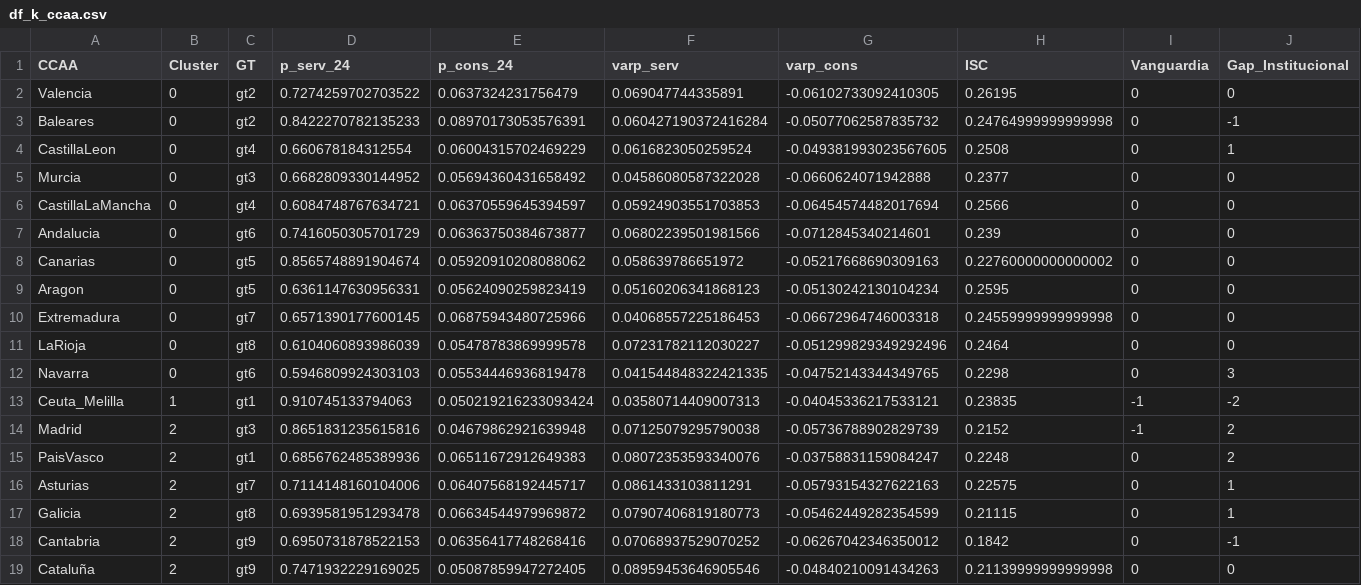
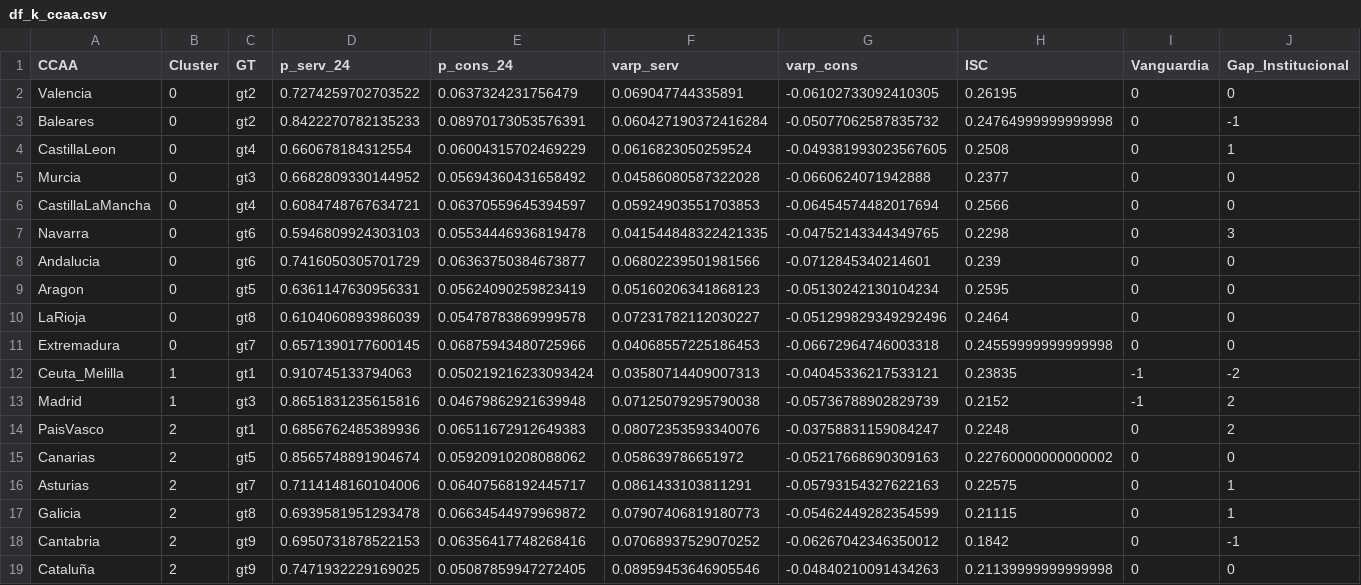
Before and after one commit to LuisaOGH/TFM_archivos, a CSV file: df_k_ccaa.csv, drawn as a sheet.

Commit message:
Actualizando df_k_ccaa.csv desde Colab

```diff
--- a/df_k_ccaa.csv
+++ b/df_k_ccaa.csv
@@ -6,11 +6,11 @@ Murcia,0,gt3,0.6682809330144952,0.05694360431658492,0.04586080587322028,-0.06606
 CastillaLaMancha,0,gt4,0.6084748767634721,0.06370559645394597,0.05924903551703853,-0.06454574482017694,0.2566,0,0
+Navarra,0,gt6,0.5946809924303103,0.05534446936819478,0.041544848322421335,-0.04752143344349765,0.2298,0,3
 Andalucia,0,gt6,0.7416050305701729,0.06363750384673877,0.06802239501981566,-0.0712845340214601,0.239,0,0
-Canarias,0,gt5,0.8565748891904674,0.05920910208088062,0.058639786651972,-0.05217668690309163,0.22760000000000002,0,0
 Aragon,0,gt5,0.6361147630956331,0.05624090259823419,0.05160206341868123,-0.05130242130104234,0.2595,0,0
+LaRioja,0,gt8,0.6104060893986039,0.05478783869999578,0.07231782112030227,-0.051299829349292496,0.2464,0,0
 Extremadura,0,gt7,0.6571390177600145,0.06875943480725966,0.04068557225186453,-0.06672964746003318,0.24559999999999998,0,0
-LaRioja,0,gt8,0.6104060893986039,0.05478783869999578,0.07231782112030227,-0.051299829349292496,0.2464,0,0
-Navarra,0,gt6,0.5946809924303103,0.05534446936819478,0.041544848322421335,-0.04752143344349765,0.2298,0,3
 Ceuta_Melilla,1,gt1,0.910745133794063,0.050219216233093424,0.03580714409007313,-0.04045336217533121,0.23835,-1,-2
-Madrid,2,gt3,0.8651831235615816,0.04679862921639948,0.07125079295790038,-0.05736788902829739,0.2152,-1,2
+Madrid,1,gt3,0.8651831235615816,0.04679862921639948,0.07125079295790038,-0.05736788902829739,0.2152,-1,2
 PaisVasco,2,gt1,0.6856762485389936,0.06511672912649383,0.08072353593340076,-0.03758831159084247,0.2248,0,2
+Canarias,2,gt5,0.8565748891904674,0.05920910208088062,0.058639786651972,-0.05217668690309163,0.22760000000000002,0,0
 Asturias,2,gt7,0.7114148160104006,0.06407568192445717,0.0861433103811291,-0.05793154327622163,0.22575,0,1
```
